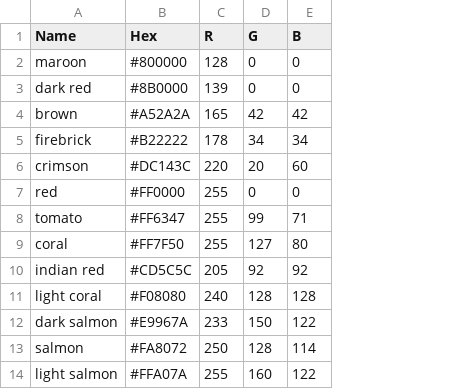
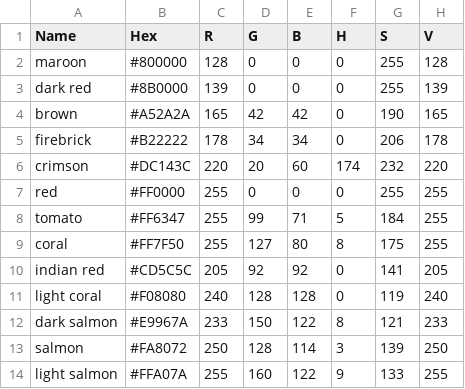
Before and after one commit to vizia-fydp/server, a CSV file: color_detection/colors_medium.csv, drawn as a sheet; only a part is shown; the diff names each change by its address in the sheet, - before the commit and + after, or states it on an @@ line.

Commit message:
2k means, added hsv colors

```diff
--- a/color_detection/colors_medium.csv
+++ b/color_detection/colors_medium.csv
+column F (H), rows 2-14: 0 | 0 | 0 | 0 | 174 | 0 | 5 | 8 | 0 | 0 | 8 | 3 | 9
+column G (S), rows 2-14: 255 | 255 | 190 | 206 | 232 | 255 | 184 | 175 | 141 | 119 | 121 | 139 | 133
+column H (V), rows 2-14: 128 | 139 | 165 | 178 | 220 | 255 | 255 | 255 | 205 | 240 | 233 | 250 | 255
```
Also changed, not shown: color_detection/colors_small.csv, 2 other files.
